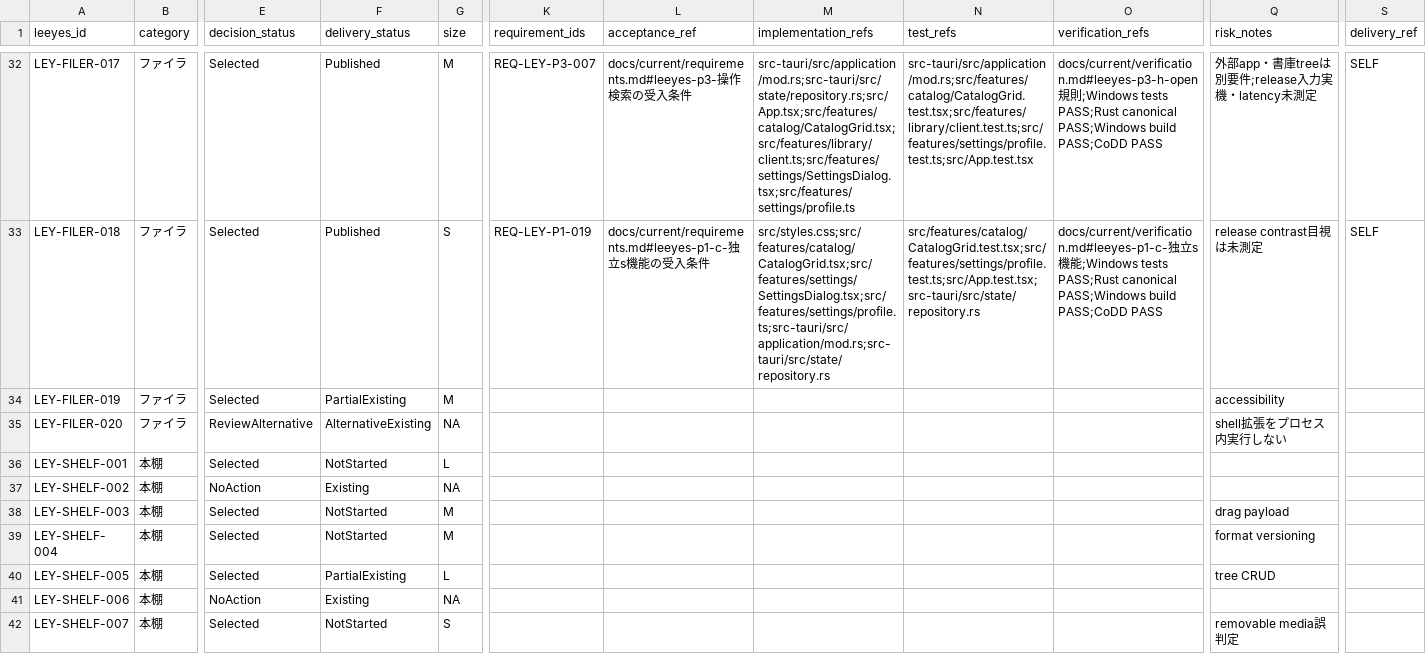
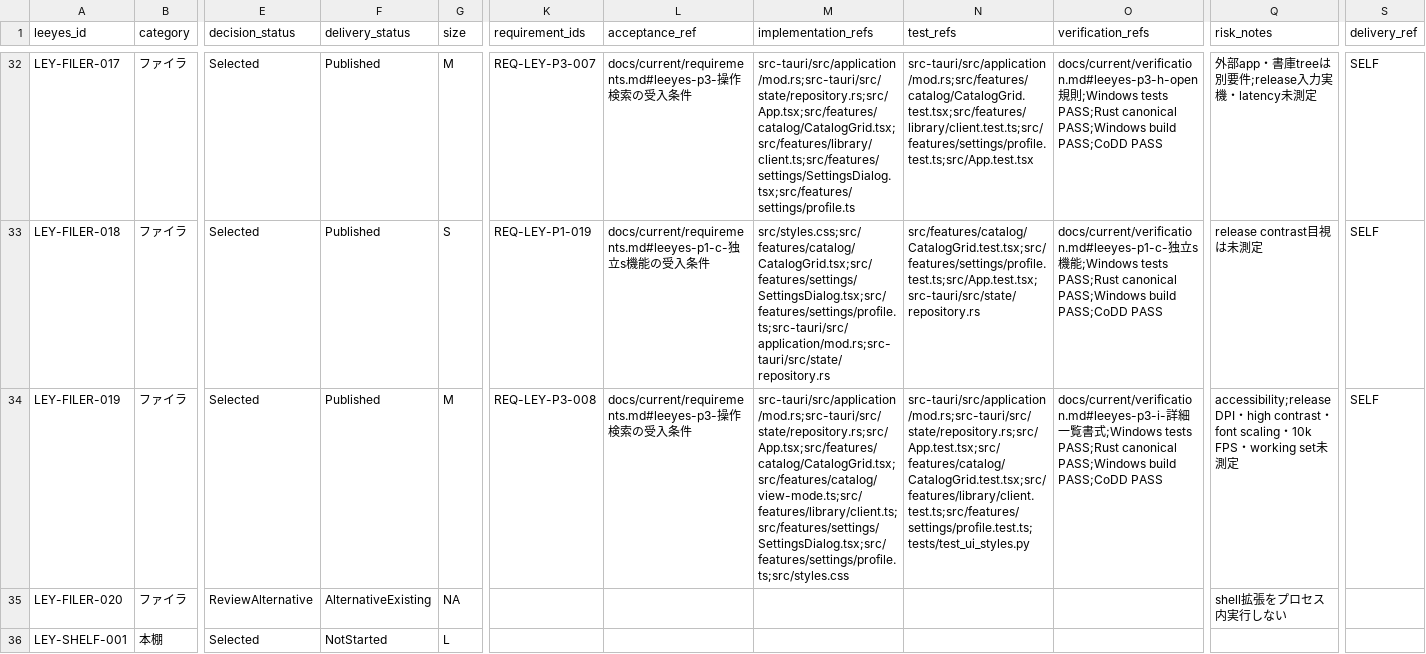
Before and after one commit to s-deme/comic_explorer, a CSV file: docs/current/leeyes-feature-tracker.csv, drawn as a sheet; only a part is shown, gaps mark what is left out; the shorter side is filled out with more unchanged rows; the diff names each change by its address in the sheet, - before the commit and + after, or states it on an @@ line.

```diff
--- a/docs/current/leeyes-feature-tracker.csv
+++ b/docs/current/leeyes-feature-tracker.csv
-F34 (delivery_status): PartialExisting
+F34 (delivery_status): Published
-K34 (requirement_ids): (empty)
+K34 (requirement_ids): REQ-LEY-P3-008
-L34 (acceptance_ref): (empty)
+L34 (acceptance_ref): docs/current/requirements.md#leeyes-p3-操作検索の受入条件
-M34 (implementation_refs): (empty)
+M34 (implementation_refs): src-tauri/src/application/mod.rs;src-tauri/src/state/repository.rs;src/App.tsx;src/features/catalog/CatalogGrid.tsx;src/features/catalog/view-mode.ts;src/features/library/client.ts;src/features/settings/SettingsDialog.tsx;src/features/settings/profile.ts;src/styles.css
-N34 (test_refs): (empty)
+N34 (test_refs): src-tauri/src/application/mod.rs;src-tauri/src/state/repository.rs;src/App.test.tsx;src/features/catalog/CatalogGrid.test.tsx;src/features/library/client.test.ts;src/features/settings/profile.test.ts;tests/test_ui_styles.py
-O34 (verification_refs): (empty)
+O34 (verification_refs): docs/current/verification.md#leeyes-p3-i-詳細一覧書式;Windows tests PASS;Rust canonical PASS;Windows build PASS;CoDD PASS
-Q34 (risk_notes): accessibility
+Q34 (risk_notes): accessibility;release DPI・high contrast・font scaling・10k FPS・working set未測定
-S34 (delivery_ref): (empty)
+S34 (delivery_ref): SELF
```
Also changed, not shown: 20 other files.
